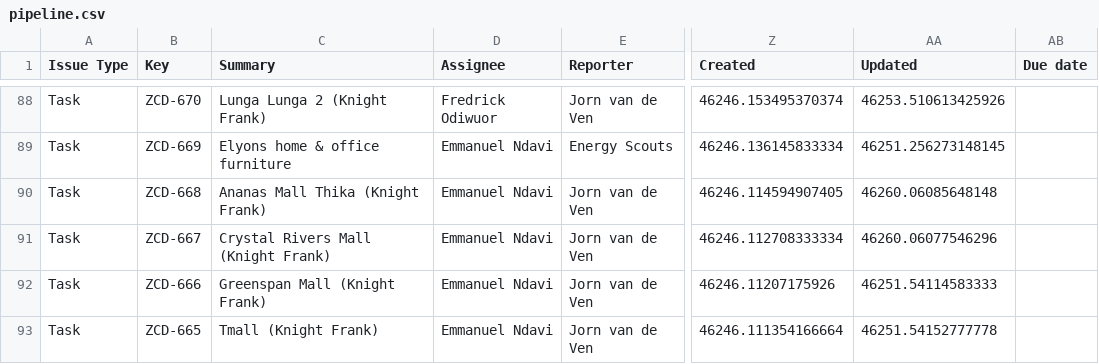
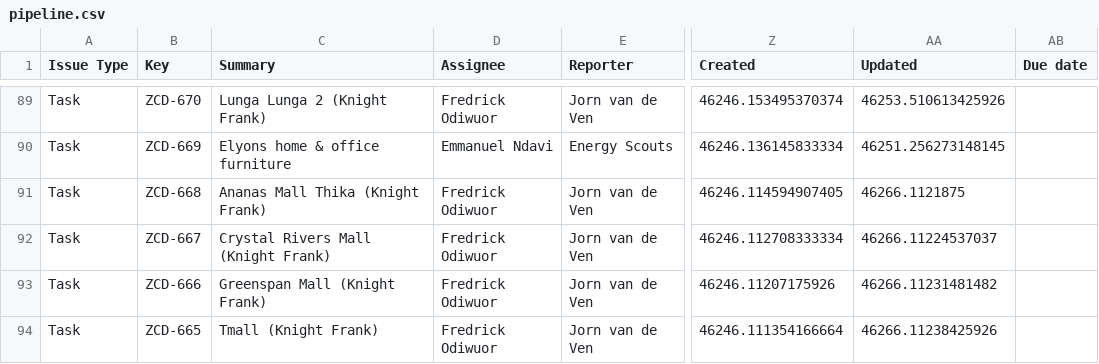
Before and after one commit to keithkinuthiakamauzeno/Network-Overview-Dashboard, a CSV file: data/pipeline.csv, drawn as a sheet; only a part is shown, gaps mark what is left out; addresses are those after the commit; the diff covers the shown part only; the diff names each change by its address in the sheet, - before the commit and + after, or states it on an @@ line.

```diff
--- a/data/pipeline.csv
+++ b/data/pipeline.csv
-D91:D94 (Assignee): Emmanuel Ndavi
+D91:D94 (Assignee): Fredrick Odiwuor
-AA91 (Updated): 46260.06085648148
+AA91 (Updated): 46266.1121875
-AA92 (Updated): 46260.06077546296
+AA92 (Updated): 46266.11224537037
-AA93 (Updated): 46251.54114583333
+AA93 (Updated): 46266.11231481482
-AA94 (Updated): 46251.54152777778
+AA94 (Updated): 46266.11238425926
```
Also changed, not shown: 1 added row and 35 edited cells elsewhere in this file.
